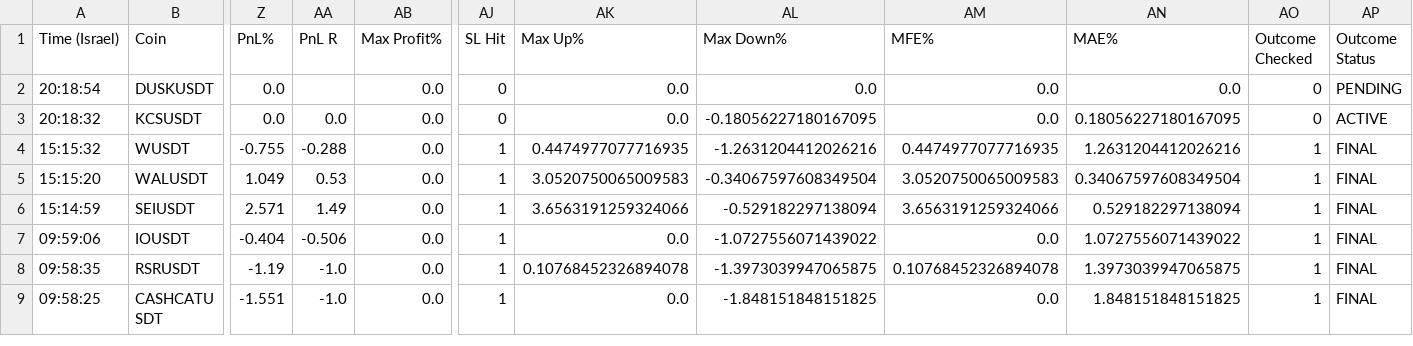
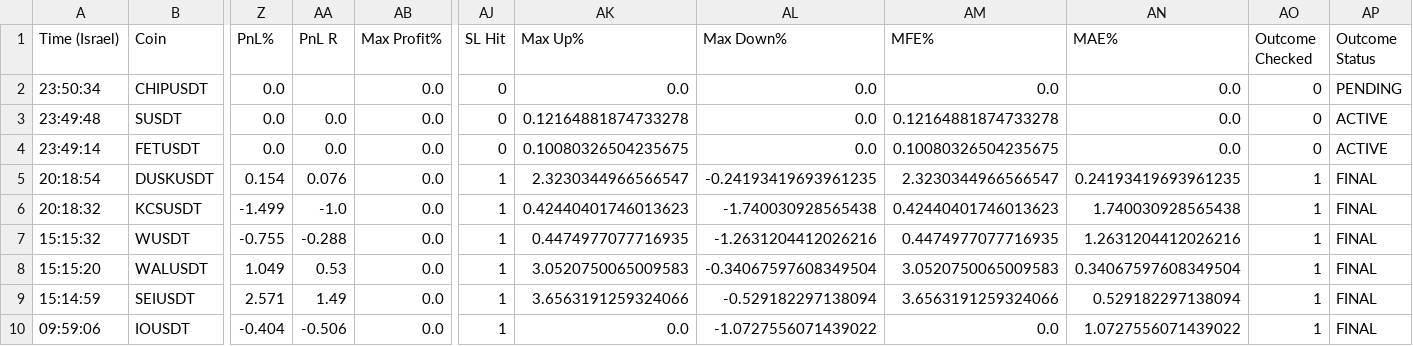
Before and after one commit to rank1984/crypto-bot, a CSV file: shadow_results.csv, drawn as a sheet; only a part is shown, gaps mark what is left out; the shorter side is filled out with more unchanged rows; addresses are those after the commit; rows hold the shown columns only; the diff names each change by its address in the sheet, - before the commit and + after, or states it on an @@ line.

```diff
--- a/shadow_results.csv
+++ b/shadow_results.csv
+row 2: 23:50:34 | CHIPUSDT | 0.0 |  | 0.0 | 0 | 0.0 | 0.0 | 0.0 | 0.0 | 0 | PENDING
+row 3: 23:49:48 | SUSDT | 0.0 | 0.0 | 0.0 | 0 | 0.12164881874733278 | 0.0 | 0.12164881874733278 | 0.0 | 0 | ACTIVE
+row 4: 23:49:14 | FETUSDT | 0.0 | 0.0 | 0.0 | 0 | 0.10080326504235675 | 0.0 | 0.10080326504235675 | 0.0 | 0 | ACTIVE
-Z5 (PnL%): 0.0
+Z5 (PnL%): 0.154
-AA5 (PnL R): (empty)
+AA5 (PnL R): 0.076
-AJ5:AJ6 (SL Hit): 0
+AJ5:AJ6 (SL Hit): 1
-AK5 (Max Up%): 0.0
+AK5 (Max Up%): 2.3230344966566547
-AL5 (Max Down%): 0.0
+AL5 (Max Down%): -0.24193419693961235
-AM5 (MFE%): 0.0
+AM5 (MFE%): 2.3230344966566547
-AN5 (MAE%): 0.0
+AN5 (MAE%): 0.24193419693961235
-AO5:AO6 (Outcome Checked): 0
+AO5:AO6 (Outcome Checked): 1
-AP5 (Outcome Status): PENDING
+AP5 (Outcome Status): FINAL
-Z6 (PnL%): 0.0
+Z6 (PnL%): -1.499
-AA6 (PnL R): 0.0
+AA6 (PnL R): -1.0
-AK6 (Max Up%): 0.0
+AK6 (Max Up%): 0.42440401746013623
-AL6 (Max Down%): -0.18056227180167095
+AL6 (Max Down%): -1.740030928565438
-AM6 (MFE%): 0.0
+AM6 (MFE%): 0.42440401746013623
-AN6 (MAE%): 0.18056227180167095
+AN6 (MAE%): 1.740030928565438
-AP6 (Outcome Status): ACTIVE
+AP6 (Outcome Status): FINAL
```
Also changed, not shown: data/learning_dataset.csv, 1 other file.
